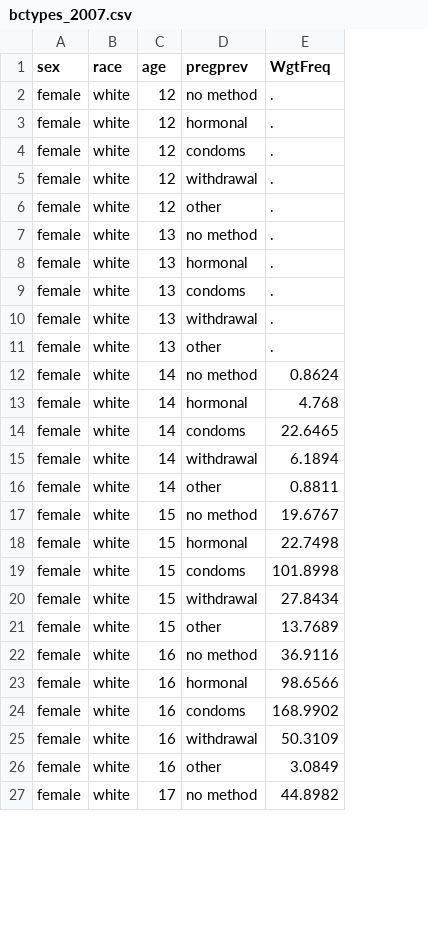
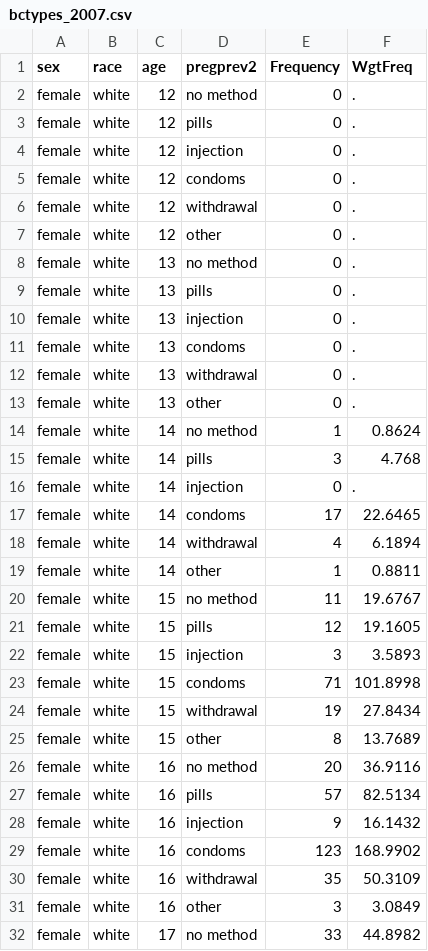
Before and after one commit to statnet/CAMP.10yr.pregnancy, a CSV file: dat/bctypes_2007.csv, drawn as a sheet; only a part is shown; addresses are those after the commit; the diff covers the shown part only; the diff names each change by its address in the sheet, - before the commit and + after, or states it on an @@ line.

```diff
--- a/dat/bctypes_2007.csv
+++ b/dat/bctypes_2007.csv
+column E (Frequency), row 2: 0; rows 4-8: all 0; rows 10-15: 0 | 0 | 0 | 0 | 1 | 3; rows 17-20: 17 | 4 | 1 | 11; rows 22-26: 3 | 71 | 19 | 8 | 20; rows 28-32: 9 | 123 | 35 | 3 | 33
-D1: pregprev
+D1: pregprev2
+row 3: female | white | 12 | pills | 0 | .
-D4 (pregprev2): hormonal
+D4 (pregprev2): injection
+row 9: female | white | 13 | pills | 0 | .
-D10 (pregprev2): hormonal
+D10 (pregprev2): injection
-D15 (pregprev2): hormonal
+D15 (pregprev2): pills
+row 16: female | white | 14 | injection | 0 | .
+row 21: female | white | 15 | pills | 12 | 19.1605
-D22 (pregprev2): hormonal
+D22 (pregprev2): injection
-F22 (WgtFreq): 22.7498
+F22 (WgtFreq): 3.5893
+row 27: female | white | 16 | pills | 57 | 82.5134
-D28 (pregprev2): hormonal
+D28 (pregprev2): injection
-F28 (WgtFreq): 98.6566
+F28 (WgtFreq): 16.1432
```
Also changed, not shown: 16 added rows and 25 edited cells elsewhere in this file, dat/bctypes_2009.csv, dat/bctypes_2011.csv, 15 other files.
